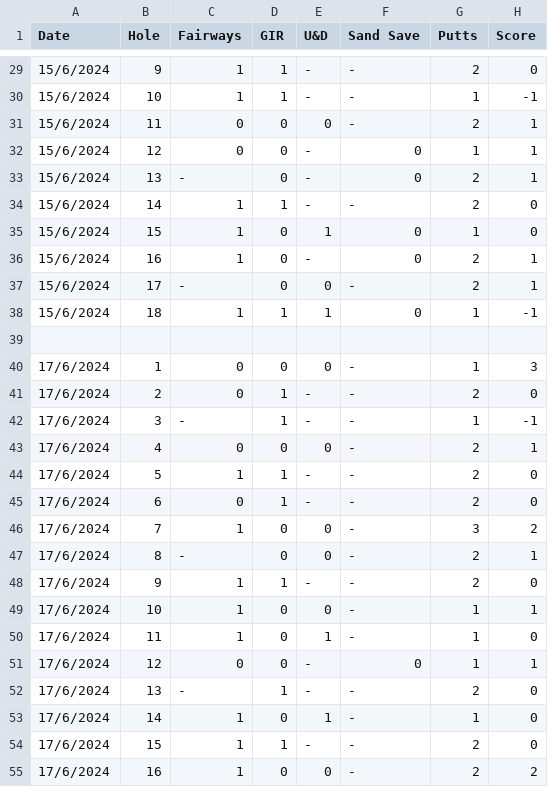
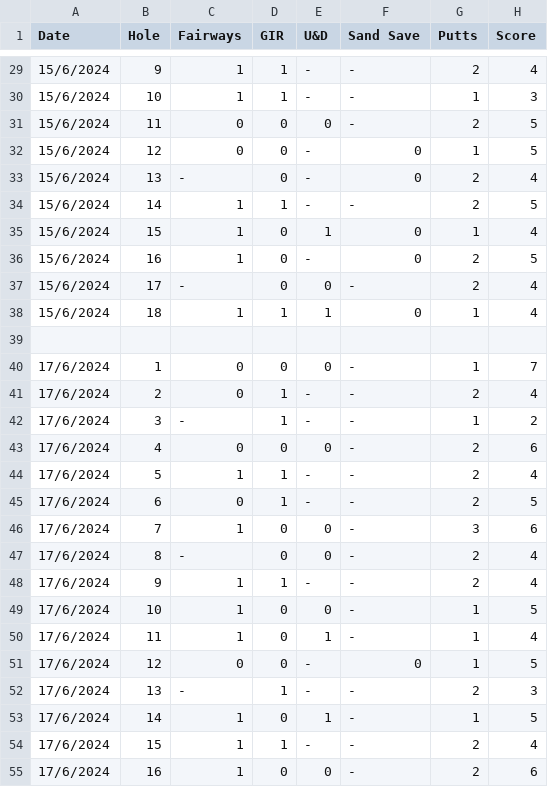
Before and after one commit to sooyang/birdie_machine, a CSV file: priv/repo/raw_data.csv, drawn as a sheet; only a part is shown, gaps mark what is left out; the diff covers the shown part only.

```diff
--- a/priv/repo/raw_data.csv
+++ b/priv/repo/raw_data.csv
@@ -29,27 +29,27 @@ Date,Hole,Fairways,GIR,U&D,Sand Save,Putts ,Score
-15/6/2024,9,1,1,-,-,2,0
-15/6/2024,10,1,1,-,-,1,-1
-15/6/2024,11,0,0,0,-,2,1
-15/6/2024,12,0,0,-,0,1,1
-15/6/2024,13,-,0,-,0,2,1
-15/6/2024,14,1,1,-,-,2,0
-15/6/2024,15,1,0,1,0,1,0
-15/6/2024,16,1,0,-,0,2,1
-15/6/2024,17,-,0,0,-,2,1
-15/6/2024,18,1,1,1,0,1,-1
+15/6/2024,9,1,1,-,-,2,4
+15/6/2024,10,1,1,-,-,1,3
+15/6/2024,11,0,0,0,-,2,5
+15/6/2024,12,0,0,-,0,1,5
+15/6/2024,13,-,0,-,0,2,4
+15/6/2024,14,1,1,-,-,2,5
+15/6/2024,15,1,0,1,0,1,4
+15/6/2024,16,1,0,-,0,2,5
+15/6/2024,17,-,0,0,-,2,4
+15/6/2024,18,1,1,1,0,1,4
 ,,,,,,,
-17/6/2024,1,0,0,0,-,1,3
-17/6/2024,2,0,1,-,-,2,0
-17/6/2024,3,-,1,-,-,1,-1
-17/6/2024,4,0,0,0,-,2,1
-17/6/2024,5,1,1,-,-,2,0
-17/6/2024,6,0,1,-,-,2,0
-17/6/2024,7,1,0,0,-,3,2
-17/6/2024,8,-,0,0,-,2,1
-17/6/2024,9,1,1,-,-,2,0
-17/6/2024,10,1,0,0,-,1,1
-17/6/2024,11,1,0,1,-,1,0
-17/6/2024,12,0,0,-,0,1,1
-17/6/2024,13,-,1,-,-,2,0
-17/6/2024,14,1,0,1,-,1,0
-17/6/2024,15,1,1,-,-,2,0
-17/6/2024,16,1,0,0,-,2,2
+17/6/2024,1,0,0,0,-,1,7
+17/6/2024,2,0,1,-,-,2,4
+17/6/2024,3,-,1,-,-,1,2
+17/6/2024,4,0,0,0,-,2,6
+17/6/2024,5,1,1,-,-,2,4
+17/6/2024,6,0,1,-,-,2,5
+17/6/2024,7,1,0,0,-,3,6
+17/6/2024,8,-,0,0,-,2,4
+17/6/2024,9,1,1,-,-,2,4
+17/6/2024,10,1,0,0,-,1,5
+17/6/2024,11,1,0,1,-,1,4
+17/6/2024,12,0,0,-,0,1,5
+17/6/2024,13,-,1,-,-,2,3
+17/6/2024,14,1,0,1,-,1,5
+17/6/2024,15,1,1,-,-,2,4
+17/6/2024,16,1,0,0,-,2,6
```
Also changed, not shown: 19 added rows and 28 edited cells elsewhere in this file, 3 other files.
